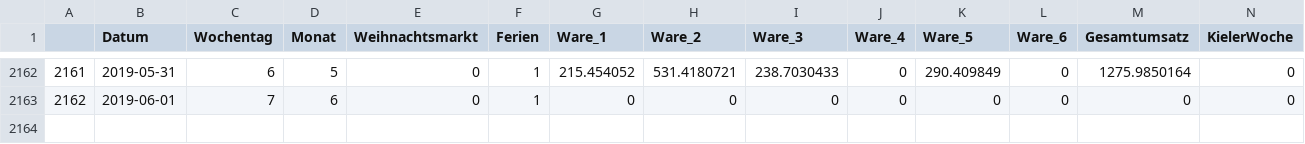
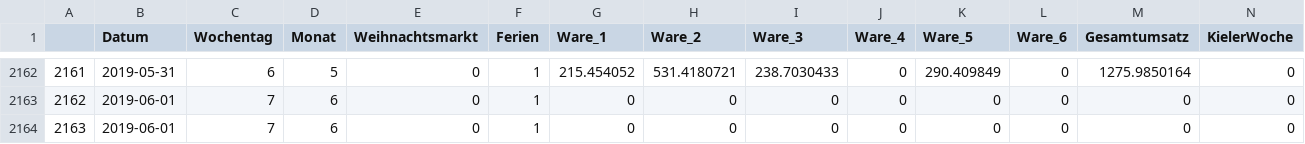
Before and after one commit to lindenau-tobias/Data-Science-Gruppe-2-Teamordner, a CSV file: master_df_01.06.2019.csv, drawn as a sheet; only a part is shown, gaps mark what is left out; rows hold the shown columns only; the diff names each change by its address in the sheet, - before the commit and + after, or states it on an @@ line.

```diff
--- a/master_df_01.06.2019.csv
+++ b/master_df_01.06.2019.csv
+row 2164: 2163 | 2019-06-01 | 7 | 6 | 0 | 1 | 0 | 0 | 0 | 0 | 0 | 0 | 0 | 0
```
Also changed, not shown: 3 other files.
